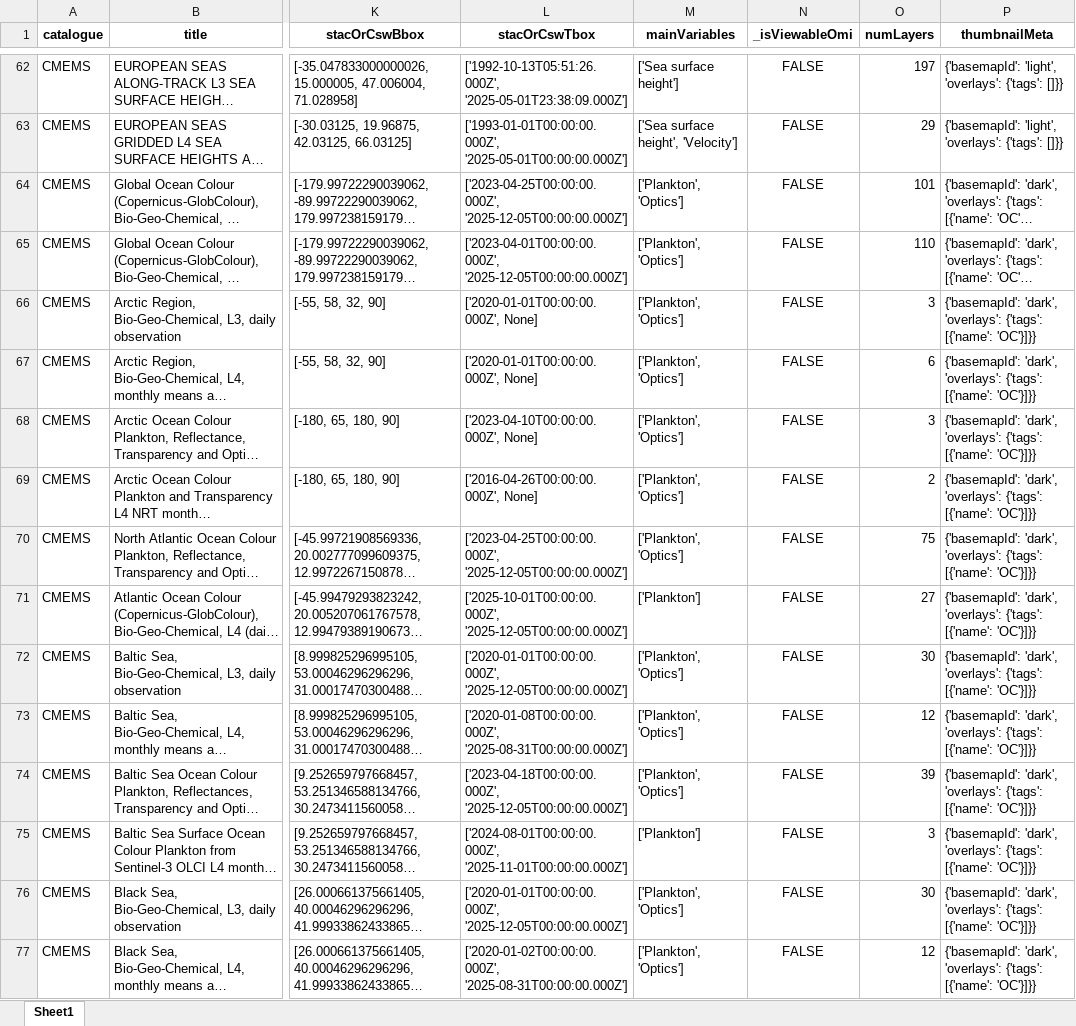
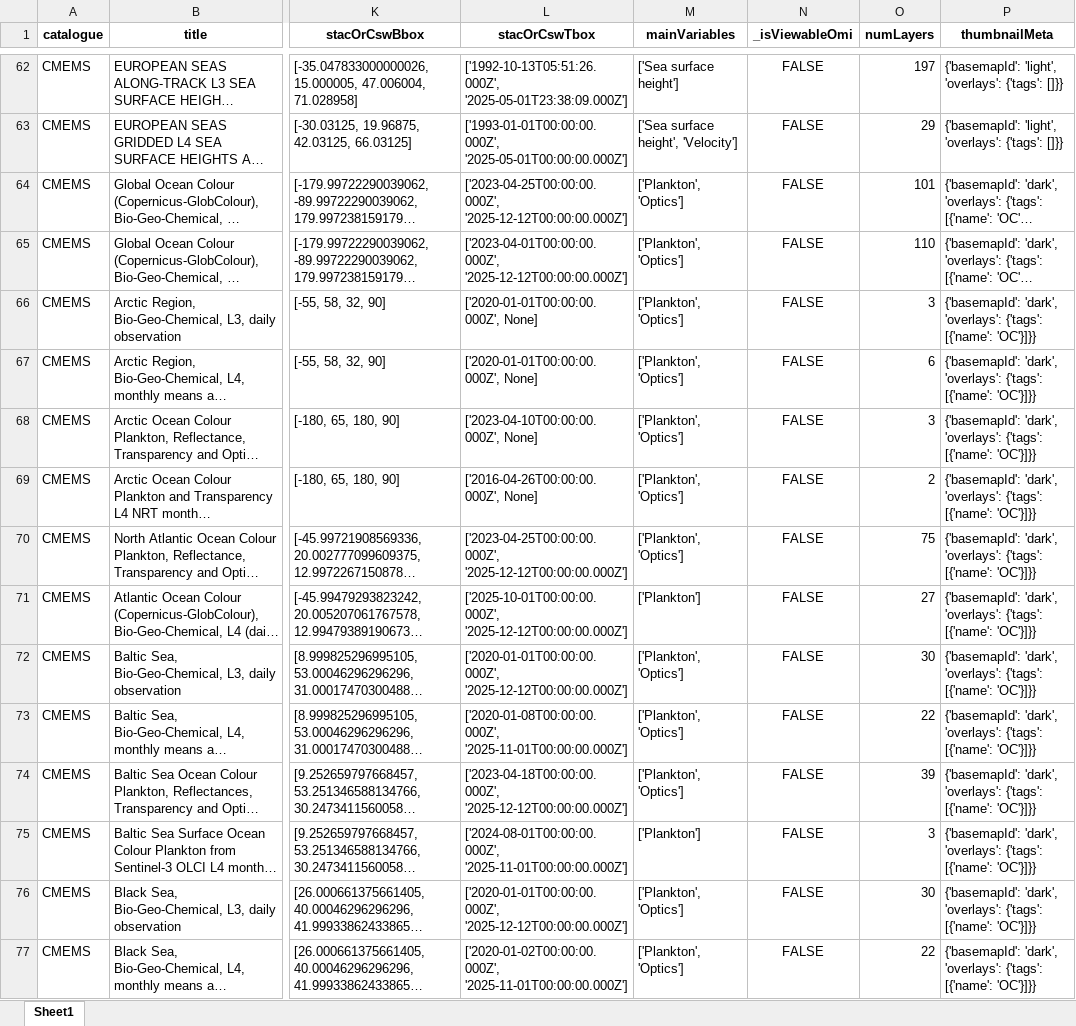
Before and after one commit to do-me/Copernicus-Services-Products-Metadata, an Excel workbook: outputs/excel/marine.xlsx, sheet Sheet1, drawn as a sheet; only a part is shown, gaps mark what is left out; long unchanged cells end in …; values as stored, in another font and other column widths than the file's, no borders; the diff covers the shown part only; the diff names each change by its address in the sheet, - before the commit and + after, or states it on an @@ line.

```diff
--- a/outputs/excel/marine.xlsx (sheet Sheet1)
+++ b/outputs/excel/marine.xlsx (sheet Sheet1)
-L64 (stacOrCswTbox): ['2023-04-25T00:00:00.000Z', '2025-12-05T00:00:00.000Z']
+L64 (stacOrCswTbox): ['2023-04-25T00:00:00.000Z', '2025-12-12T00:00:00.000Z']
-L65 (stacOrCswTbox): ['2023-04-01T00:00:00.000Z', '2025-12-05T00:00:00.000Z']
+L65 (stacOrCswTbox): ['2023-04-01T00:00:00.000Z', '2025-12-12T00:00:00.000Z']
-L70 (stacOrCswTbox): ['2023-04-25T00:00:00.000Z', '2025-12-05T00:00:00.000Z']
+L70 (stacOrCswTbox): ['2023-04-25T00:00:00.000Z', '2025-12-12T00:00:00.000Z']
-L71 (stacOrCswTbox): ['2025-10-01T00:00:00.000Z', '2025-12-05T00:00:00.000Z']
+L71 (stacOrCswTbox): ['2025-10-01T00:00:00.000Z', '2025-12-12T00:00:00.000Z']
-L72 (stacOrCswTbox): ['2020-01-01T00:00:00.000Z', '2025-12-05T00:00:00.000Z']
+L72 (stacOrCswTbox): ['2020-01-01T00:00:00.000Z', '2025-12-12T00:00:00.000Z']
-L73 (stacOrCswTbox): ['2020-01-08T00:00:00.000Z', '2025-08-31T00:00:00.000Z']
+L73 (stacOrCswTbox): ['2020-01-08T00:00:00.000Z', '2025-11-01T00:00:00.000Z']
-O73 (numLayers): 12
+O73 (numLayers): 22
-L74 (stacOrCswTbox): ['2023-04-18T00:00:00.000Z', '2025-12-05T00:00:00.000Z']
+L74 (stacOrCswTbox): ['2023-04-18T00:00:00.000Z', '2025-12-12T00:00:00.000Z']
-L76 (stacOrCswTbox): ['2020-01-01T00:00:00.000Z', '2025-12-05T00:00:00.000Z']
+L76 (stacOrCswTbox): ['2020-01-01T00:00:00.000Z', '2025-12-12T00:00:00.000Z']
-L77 (stacOrCswTbox): ['2020-01-02T00:00:00.000Z', '2025-08-31T00:00:00.000Z']
+L77 (stacOrCswTbox): ['2020-01-02T00:00:00.000Z', '2025-11-01T00:00:00.000Z']
-O77 (numLayers): 12
+O77 (numLayers): 22
```
Also changed, not shown: 115 edited cells elsewhere in this sheet, outputs/excel/climate.xlsx, outputs/excel/emergency_activities_since_2012.xlsx, 9 other files.
